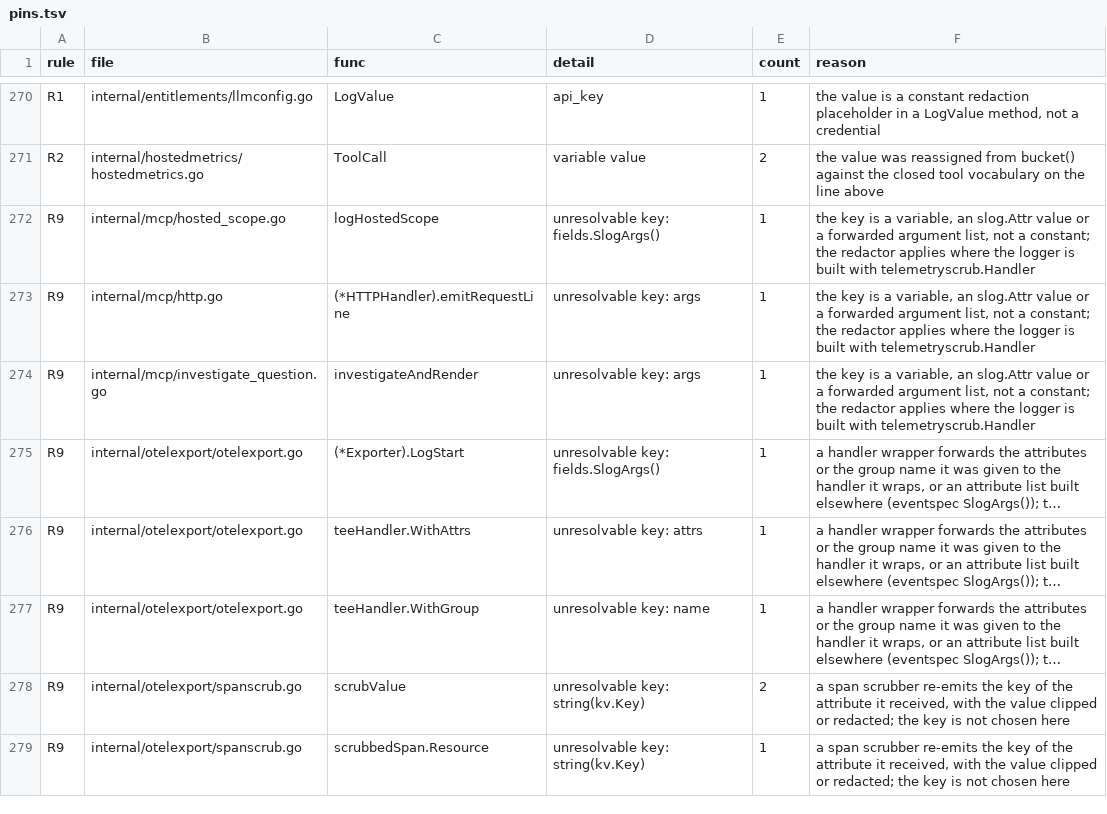
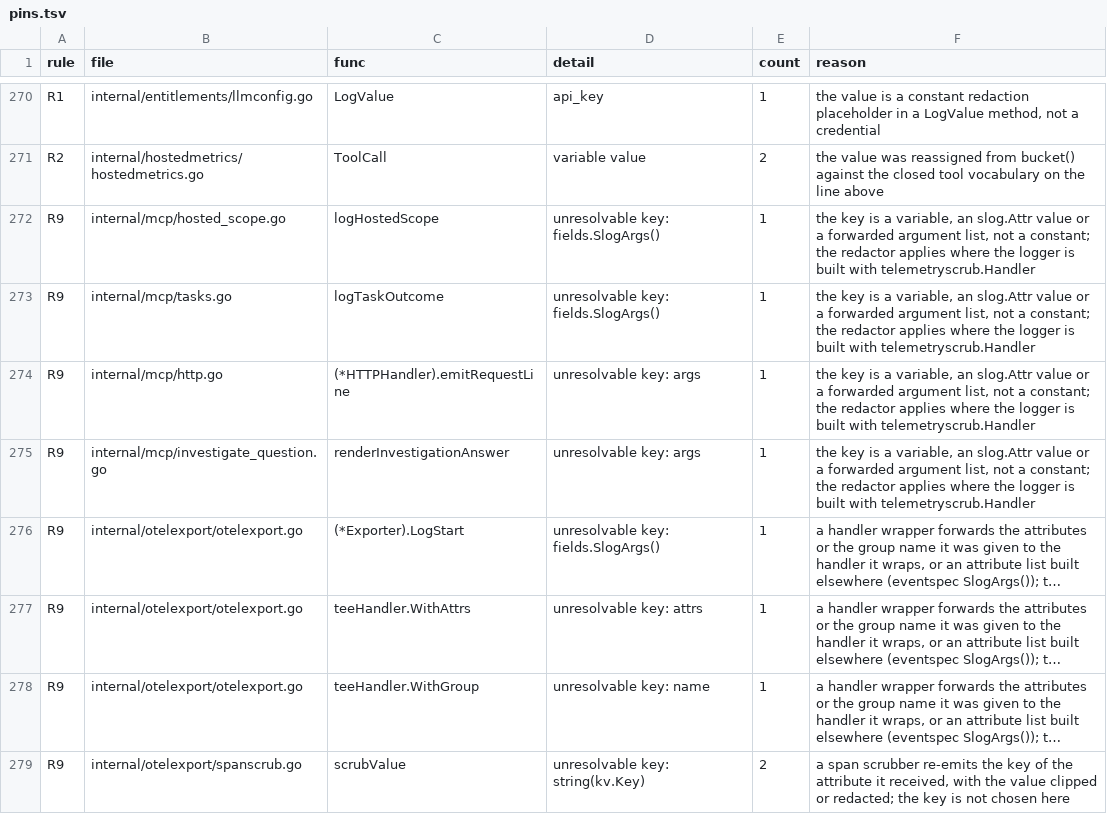
Before and after one commit to full-chaos/dev-health-acr, a TSV file: internal/cigates/emitscan/pins.tsv, drawn as a sheet; only a part is shown, gaps mark what is left out; the shorter side is filled out with more unchanged rows; long unchanged cells end in …; addresses are those after the commit; the diff names each change by its address in the sheet, - before the commit and + after, or states it on an @@ line.

Commit message:
feat(mcp): CHAOS-14307 answer investigate_question with MCP Tasks over accept-first submissions (#2147)
* feat(mcp): answer investigate_question with MCP Tasks over accept-first submissions

On the hosted transport, behind ACR_MCP_TASKS_ENABLED, a 2026-07-28 call
that declares the tasks extension is admitted as an acr-api accept-first
submission and answered with a task; tasks/get, tasks/update and
tasks/cancel read acr-api with each request's own bearer. A completed task
carries the synchronous answer for the same arguments; every other call
stays synchronous.

* fix(mcp): fit every task id, never fall back on its failure, and log each declared call

The render tag is a flag byte and canonical uvarints, so every valid
argument set fits the id; the whole id is built before acr-api is called,
and a failure is an internal error that creates nothing. One mcp.task_outcome
line records each declared call. The sidecar census cells pin the two new
hosted codes and the forwarded-client and emit censuses list the new calls.

* fix(mcp): give the task outcome line a measured field the event certifier can perturb

```diff
--- a/internal/cigates/emitscan/pins.tsv
+++ b/internal/cigates/emitscan/pins.tsv
+row 273: R9 | internal/mcp/tasks.go | logTaskOutcome | unresolvable key: fields.SlogArgs() | 1 | the key is a variable, an slog.Attr value or a forwarded argument list, not a constant; the redactor applies where the logger is built with telemetryscrub.Handler
-C275 (func): investigateAndRender
+C275 (func): renderInvestigationAnswer
```
Also changed, not shown: internal/cigates/emitscan/spans.tsv, 20 other files.
